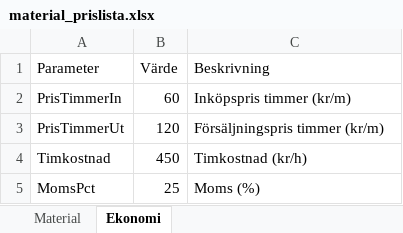
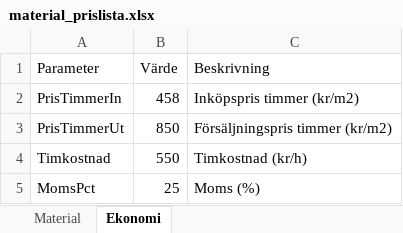
Before and after one commit to rogge12/timmerhus-kalkyl, an Excel workbook: public/material_prislista.xlsx, sheet Ekonomi, drawn as a sheet; values as stored, in another font and other column widths than the file's, no borders; the diff names each change by its address in the sheet, - before the commit and + after, or states it on an @@ line.

Commit message:
Synka createExcel.mjs med alla värden från nuvarande Excel-fil

```diff
--- a/public/material_prislista.xlsx (sheet Ekonomi)
+++ b/public/material_prislista.xlsx (sheet Ekonomi)
-B2 (Värde): 60
+B2 (Värde): 458
-C2 (Beskrivning): Inköpspris timmer (kr/m)
+C2 (Beskrivning): Inköpspris timmer (kr/m2)
-B3 (Värde): 120
+B3 (Värde): 850
-C3 (Beskrivning): Försäljningspris timmer (kr/m)
+C3 (Beskrivning): Försäljningspris timmer (kr/m2)
-B4 (Värde): 450
+B4 (Värde): 550
```
Also changed, not shown: 2 other files.
